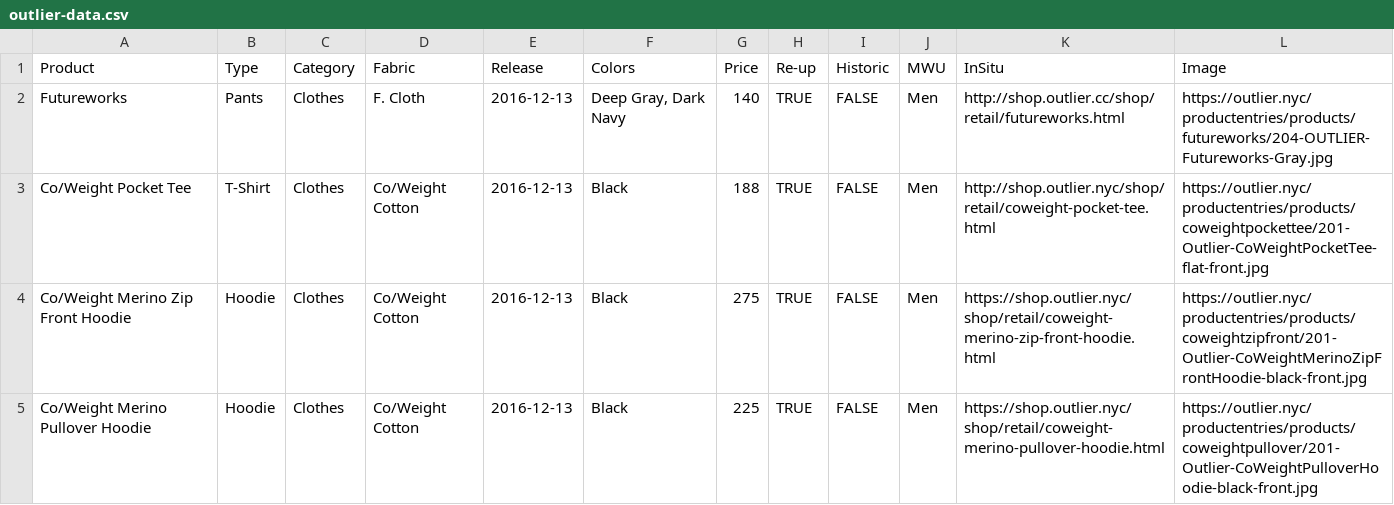
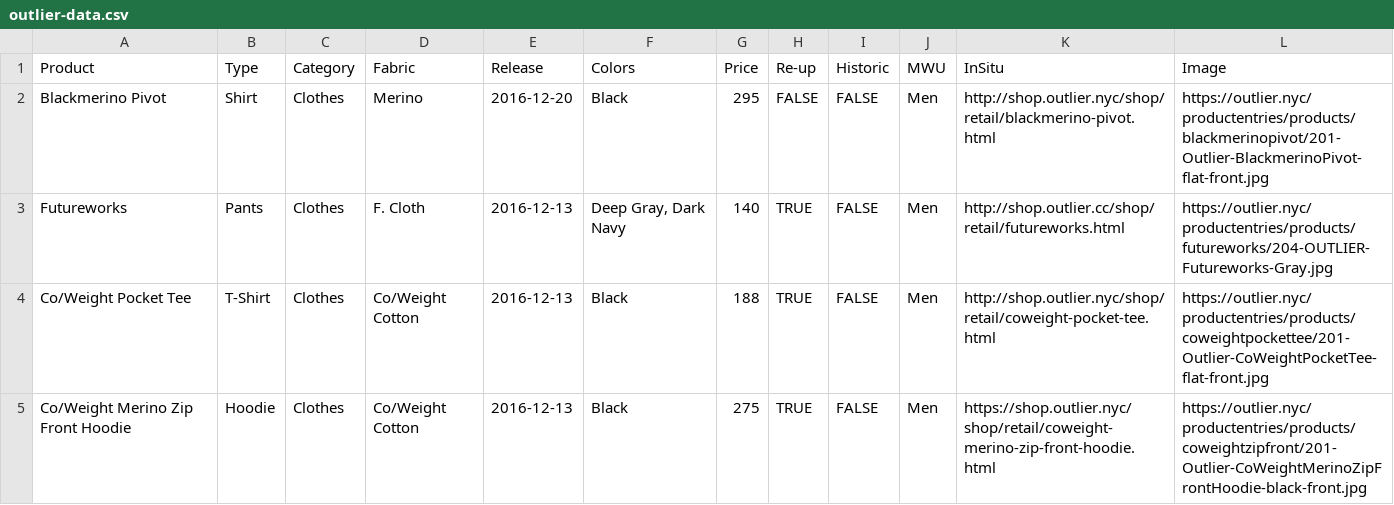
Before and after one commit to ciyer/outlier, a CSV file: outlier-data.csv, drawn as a sheet; only a part is shown; the shorter side is filled out with more unchanged rows.

Commit message:
2016-12-20 Blackmerino Pivot drop.

```diff
--- a/outlier-data.csv
+++ b/outlier-data.csv
@@ -1,2 +1,3 @@
 Product,Type,Category,Fabric,Release,Colors,Price,Re-up,Historic,MWU,InSitu,Image
+Blackmerino Pivot,Shirt,Clothes,Merino,2016-12-20,Black,295,FALSE,FALSE,Men,http://shop.outlier.nyc/shop/retail/blackmerino-pivot.html,https://outlier.nyc/productentries/products/blackmerinopivot/201-Outlier-BlackmerinoPivot-flat-front.jpg
 Futureworks,Pants,Clothes,F. Cloth,2016-12-13,"Deep Gray, Dark Navy",140,TRUE,FALSE,Men,http://shop.outlier.cc/shop/retail/futureworks.html,https://outlier.nyc/productentries/products/futureworks/204-OUTLIER-Futureworks-Gray.jpg
```
